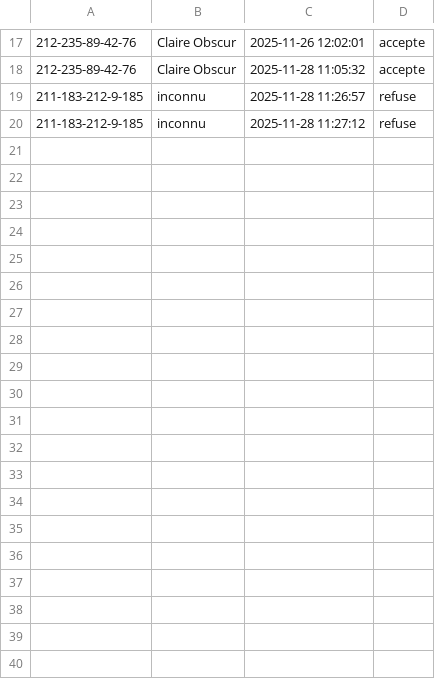
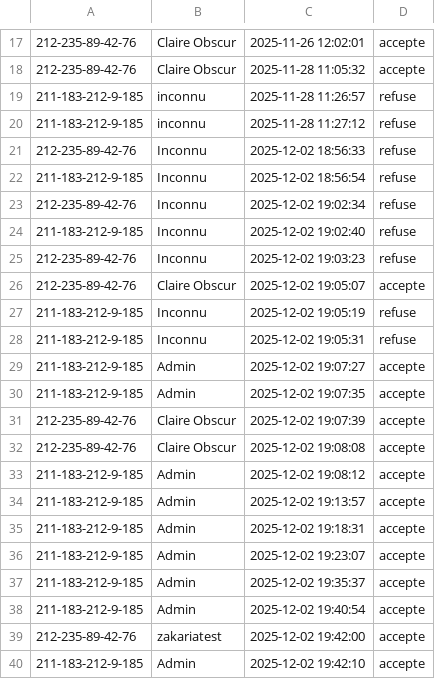
Before and after one commit to JeffloveJeanfrancois/Projet_Objet_Connecte_A25, a CSV file: historique_acces.csv, drawn as a sheet; only a part is shown, gaps mark what is left out; the diff covers the shown part only; the diff names each change by its address in the sheet, - before the commit and + after, or states it on an @@ line.

Commit message:
ajouts pour csv et admin pour credits et id

```diff
--- a/historique_acces.csv
+++ b/historique_acces.csv
+row 21: 212-235-89-42-76 | Inconnu | 2025-12-02 18:56:33 | refuse
+row 22: 211-183-212-9-185 | Inconnu | 2025-12-02 18:56:54 | refuse
+row 23: 212-235-89-42-76 | Inconnu | 2025-12-02 19:02:34 | refuse
+row 24: 211-183-212-9-185 | Inconnu | 2025-12-02 19:02:40 | refuse
+row 25: 212-235-89-42-76 | Inconnu | 2025-12-02 19:03:23 | refuse
+row 26: 212-235-89-42-76 | Claire Obscur | 2025-12-02 19:05:07 | accepte
+row 27: 211-183-212-9-185 | Inconnu | 2025-12-02 19:05:19 | refuse
+row 28: 211-183-212-9-185 | Inconnu | 2025-12-02 19:05:31 | refuse
+row 29: 211-183-212-9-185 | Admin | 2025-12-02 19:07:27 | accepte
+row 30: 211-183-212-9-185 | Admin | 2025-12-02 19:07:35 | accepte
+row 31: 212-235-89-42-76 | Claire Obscur | 2025-12-02 19:07:39 | accepte
+row 32: 212-235-89-42-76 | Claire Obscur | 2025-12-02 19:08:08 | accepte
+row 33: 211-183-212-9-185 | Admin | 2025-12-02 19:08:12 | accepte
+row 34: 211-183-212-9-185 | Admin | 2025-12-02 19:13:57 | accepte
+row 35: 211-183-212-9-185 | Admin | 2025-12-02 19:18:31 | accepte
+row 36: 211-183-212-9-185 | Admin | 2025-12-02 19:23:07 | accepte
+row 37: 211-183-212-9-185 | Admin | 2025-12-02 19:35:37 | accepte
+row 38: 211-183-212-9-185 | Admin | 2025-12-02 19:40:54 | accepte
+row 39: 212-235-89-42-76 | zakariatest | 2025-12-02 19:42:00 | accepte
+row 40: 211-183-212-9-185 | Admin | 2025-12-02 19:42:10 | accepte
```
Also changed, not shown: 11 added rows elsewhere in this file, 7 other files.
